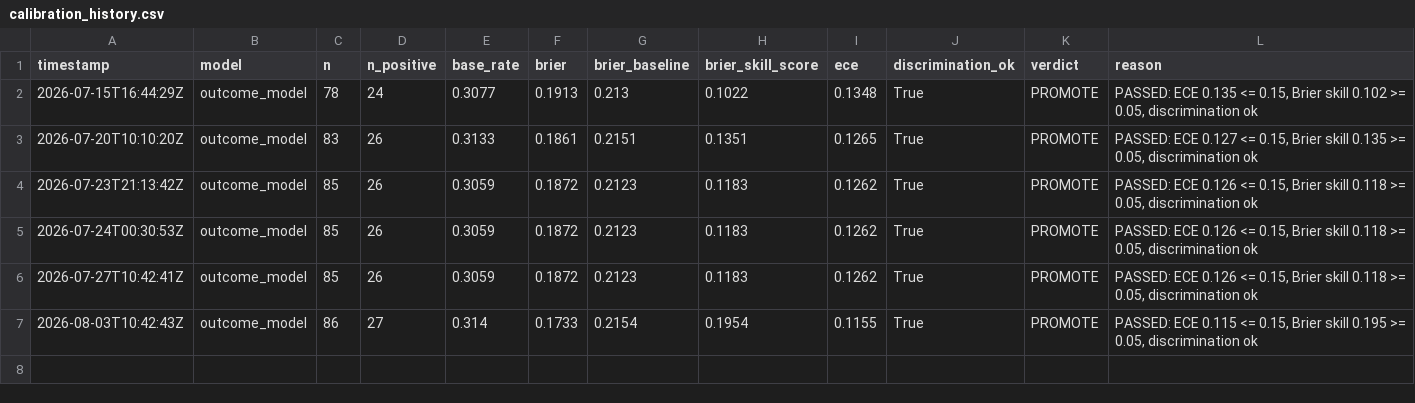
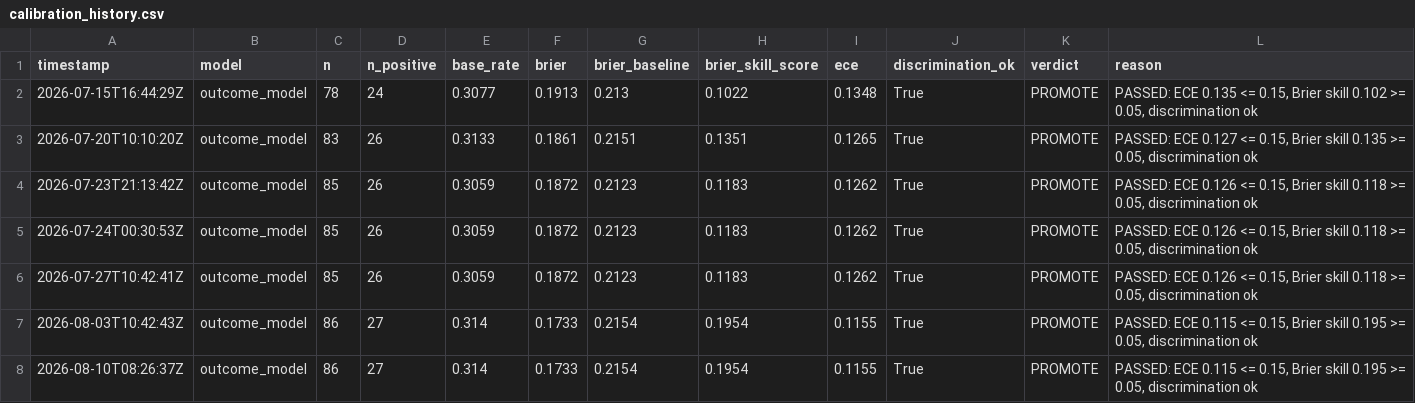
Before and after one commit to pricephillips/data-center-map, a CSV file: data/calibration_history.csv, drawn as a sheet; the diff names each change by its address in the sheet, - before the commit and + after, or states it on an @@ line.

```diff
--- a/data/calibration_history.csv
+++ b/data/calibration_history.csv
+row 8: 2026-08-10T08:26:37Z | outcome_model | 86 | 27 | 0.314 | 0.1733 | 0.2154 | 0.1954 | 0.1155 | True | PROMOTE | PASSED: ECE 0.115 <= 0.15, Brier skill 0.195 >= 0.05, discrimination ok
```
Also changed, not shown: data/baseline_dated.csv, 11 other files.
